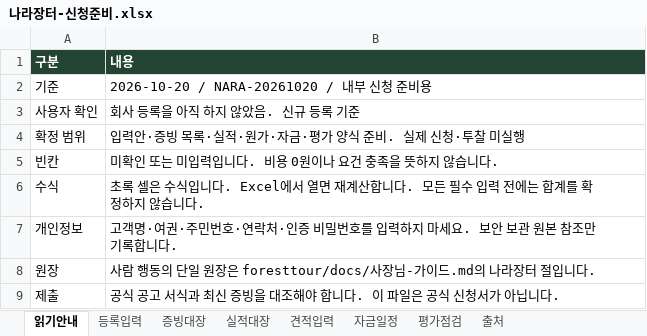
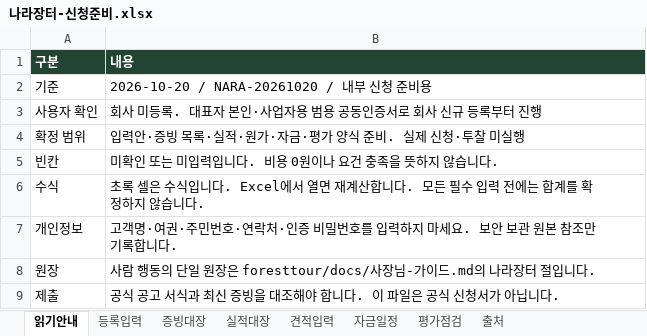
Before and after one commit to 6Soo/marketing, an Excel workbook: procurement/output/나라장터-신청준비.xlsx, sheet 읽기안내, drawn as a sheet; values as stored, in another font and other column widths than the file's, no borders; the diff names each change by its address in the sheet, - before the commit and + after, or states it on an @@ line.

```diff
--- a/procurement/output/나라장터-신청준비.xlsx (sheet 읽기안내)
+++ b/procurement/output/나라장터-신청준비.xlsx (sheet 읽기안내)
-B3 (내용): 회사 등록을 아직 하지 않았음. 신규 등록 기준
+B3 (내용): 회사 미등록. 대표자 본인·사업자용 범용 공동인증서로 회사 신규 등록부터 진행
```
Also changed, not shown: sheet 등록입력, sheet 증빙대장, 10 other files.
